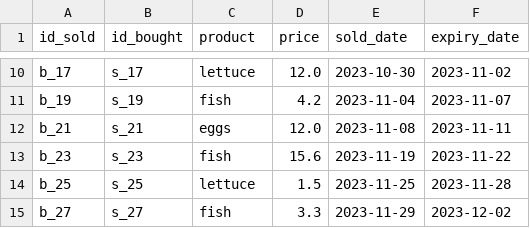
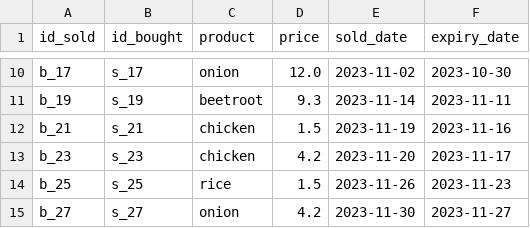
Before and after one commit to davidjfk/016_Superpy, a CSV file: data_pytest_create_boughtcsv_and_soldcsv_for_pytestcases_here/sold.csv, drawn as a sheet; only a part is shown, gaps mark what is left out; the diff covers the shown part only; the diff names each change by its address in the sheet, - before the commit and + after, or states it on an @@ line.

```diff
--- a/data_pytest_create_boughtcsv_and_soldcsv_for_pytestcases_here/sold.csv
+++ b/data_pytest_create_boughtcsv_and_soldcsv_for_pytestcases_here/sold.csv
-C10 (product): lettuce
+C10 (product): onion
-E10 (sold_date): 2023-10-30
+E10 (sold_date): 2023-11-02
-F10 (expiry_date): 2023-11-02
+F10 (expiry_date): 2023-10-30
-C11 (product): fish
+C11 (product): beetroot
-D11 (price): 4.2
+D11 (price): 9.3
-E11 (sold_date): 2023-11-04
+E11 (sold_date): 2023-11-14
-F11 (expiry_date): 2023-11-07
+F11 (expiry_date): 2023-11-11
-C12 (product): eggs
+C12 (product): chicken
-D12 (price): 12.0
+D12 (price): 1.5
-E12 (sold_date): 2023-11-08
+E12 (sold_date): 2023-11-19
-F12 (expiry_date): 2023-11-11
+F12 (expiry_date): 2023-11-16
-C13 (product): fish
+C13 (product): chicken
-D13 (price): 15.6
+D13 (price): 4.2
-E13 (sold_date): 2023-11-19
+E13 (sold_date): 2023-11-20
-F13 (expiry_date): 2023-11-22
+F13 (expiry_date): 2023-11-17
-C14 (product): lettuce
+C14 (product): rice
-E14 (sold_date): 2023-11-25
+E14 (sold_date): 2023-11-26
-F14 (expiry_date): 2023-11-28
+F14 (expiry_date): 2023-11-23
-C15 (product): fish
+C15 (product): onion
-D15 (price): 3.3
+D15 (price): 4.2
-E15 (sold_date): 2023-11-29
+E15 (sold_date): 2023-11-30
-F15 (expiry_date): 2023-12-02
+F15 (expiry_date): 2023-11-27
```
Also changed, not shown: 31 edited cells elsewhere in this file, data_pytest_create_boughtcsv_and_soldcsv_for_pytestcases_here/bought.csv, data_used_in_superpy/bought.csv, 6 other files.
